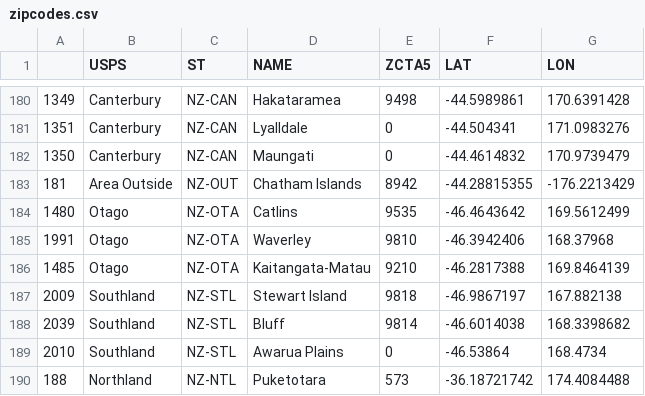
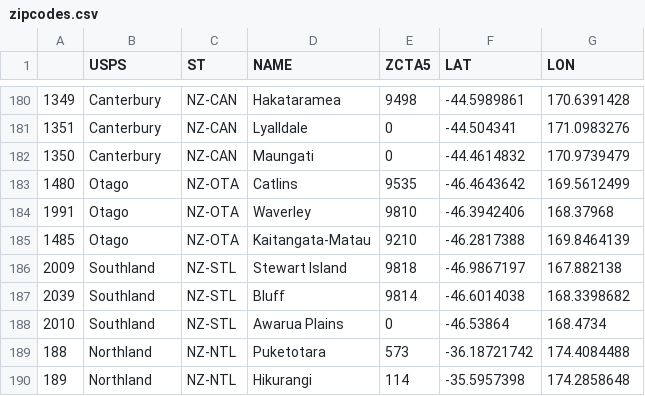
Before and after one commit to synthetichealth/synthea-international, a CSV file: nz/src/main/resources/geography/zipcodes.csv, drawn as a sheet; only a part is shown, gaps mark what is left out; the shorter side is filled out with more unchanged rows; the diff names each change by its address in the sheet, - before the commit and + after, or states it on an @@ line.

Commit message:
Add files via upload
'Area Outside' removed

```diff
--- a/nz/src/main/resources/geography/zipcodes.csv
+++ b/nz/src/main/resources/geography/zipcodes.csv
-row 183: 181 | Area Outside | NZ-OUT | Chatham Islands | 8942 | -44.28815355 | -176.2213429
```
Also changed, not shown: nz/src/main/resources/geography/timezones.csv, 1 other file.
